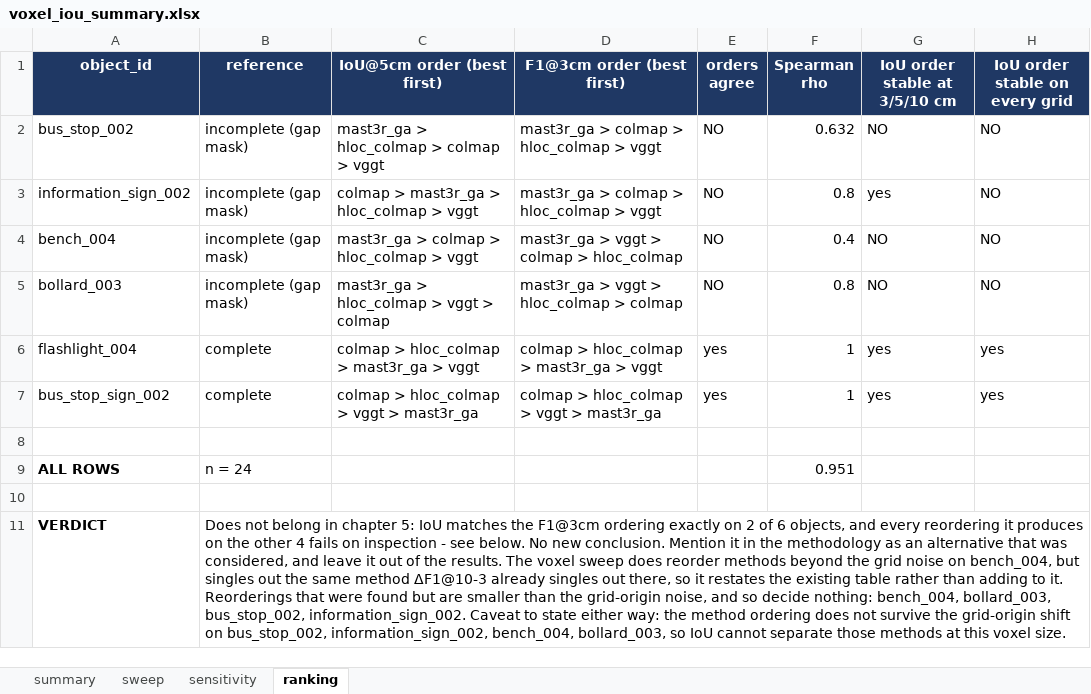
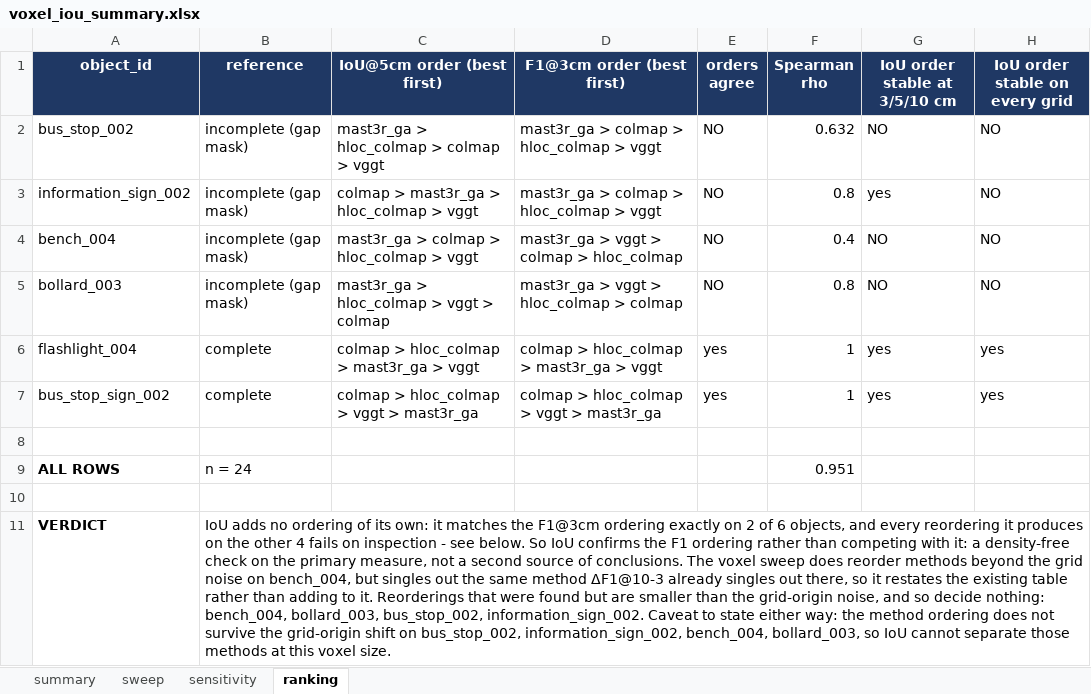
Before and after one commit to vslsoo/image-based-3d-reconstruction-vs-lidar, an Excel workbook: docs/tables/voxel_iou_summary.xlsx, sheet ranking, drawn as a sheet; only a part is shown; values as stored, in another font and other column widths than the file's, no borders; the diff names each change by its address in the sheet, - before the commit and + after, or states it on an @@ line.

```diff
--- a/docs/tables/voxel_iou_summary.xlsx (sheet ranking)
+++ b/docs/tables/voxel_iou_summary.xlsx (sheet ranking)
-B11 (reference): Does not belong in chapter 5: IoU matches the F1@3cm ordering exactly on 2 of 6 objects, and every reordering it produces on the other 4 fails on inspection - see below. No new conclusion. Mention it in the methodology as an alternative that was considered, and leave it out of the results. The voxel…
+B11 (reference): IoU adds no ordering of its own: it matches the F1@3cm ordering exactly on 2 of 6 objects, and every reordering it produces on the other 4 fails on inspection - see below. So IoU confirms the F1 ordering rather than competing with it: a density-free check on the primary measure, not a second source of conclusions. The voxel…
```
Also changed, not shown: docs/tables/FINAL_results.xlsx, 4 other files.
